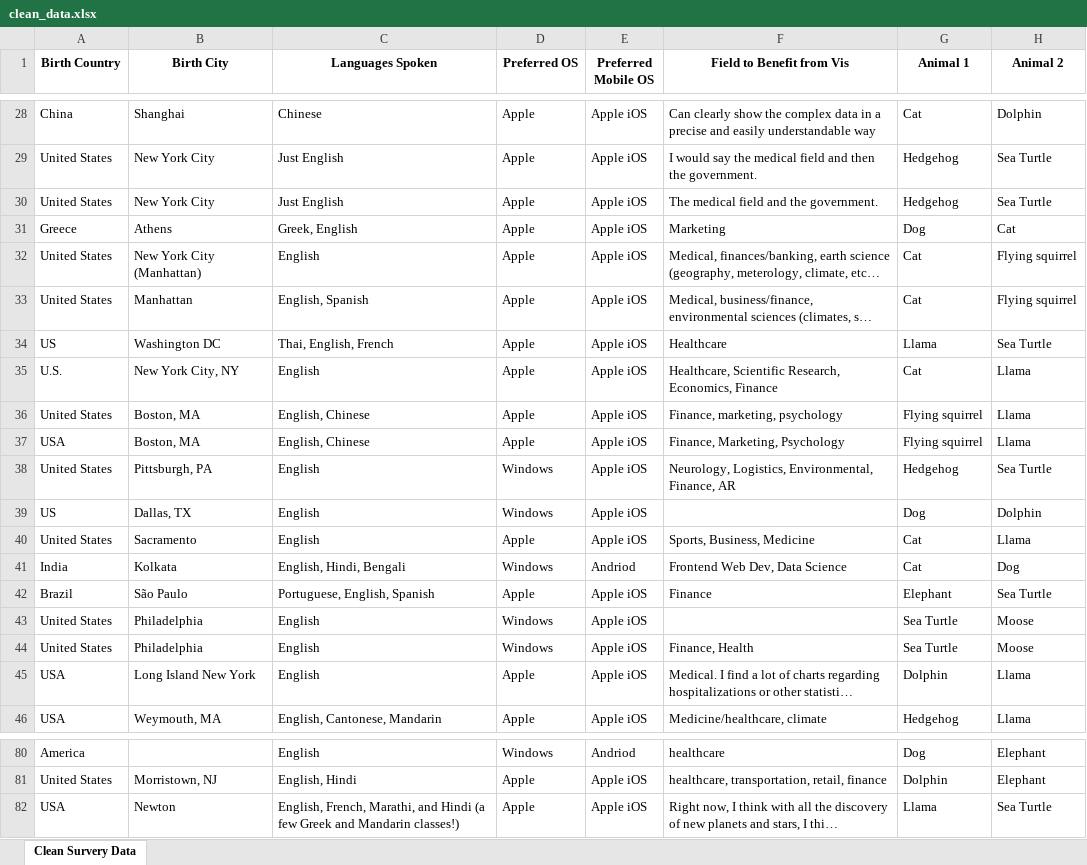
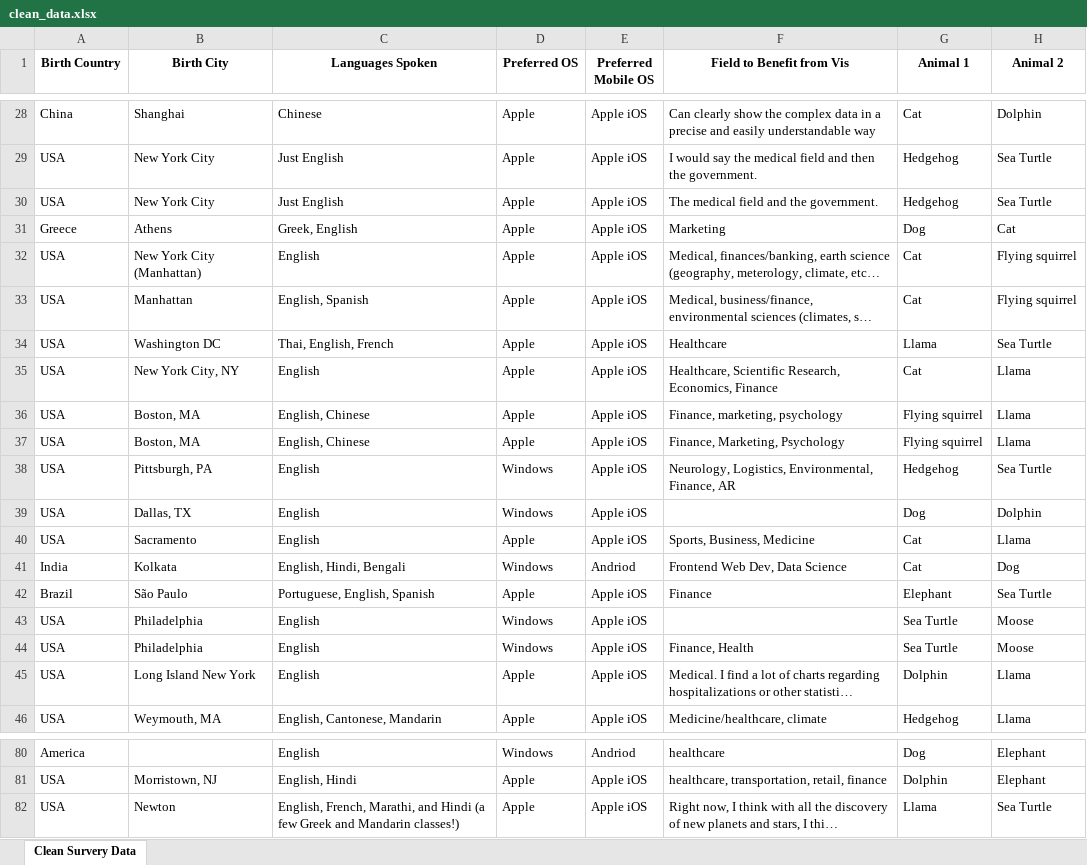
Before and after one commit to jjz17/DS4200-HW2, an Excel workbook: clean_data.xlsx, sheet Clean Survery Data, drawn as a sheet; only a part is shown, gaps mark what is left out; long unchanged cells end in …; values as stored, in another font and other column widths than the file's, no borders; the diff covers the shown part only; the diff names each change by its address in the sheet, - before the commit and + after, or states it on an @@ line.

Commit message:
Uploaded new clean data excel file

```diff
--- a/clean_data.xlsx (sheet Clean Survery Data)
+++ b/clean_data.xlsx (sheet Clean Survery Data)
-A29:A30 (Birth Country): United States
+A29:A30 (Birth Country): USA
-A32:A33 (Birth Country): United States
+A32:A33 (Birth Country): USA
-A34 (Birth Country): US
+A34 (Birth Country): USA
-A35 (Birth Country): U.S.
+A35 (Birth Country): USA
-A36 (Birth Country): United States
+A36 (Birth Country): USA
-A38 (Birth Country): United States
+A38 (Birth Country): USA
-A39 (Birth Country): US
+A39 (Birth Country): USA
-A40 (Birth Country): United States
+A40 (Birth Country): USA
-A43:A44 (Birth Country): United States
+A43:A44 (Birth Country): USA
-A81 (Birth Country): United States
+A81 (Birth Country): USA
```
Also changed, not shown: 43 edited cells elsewhere in this sheet.
